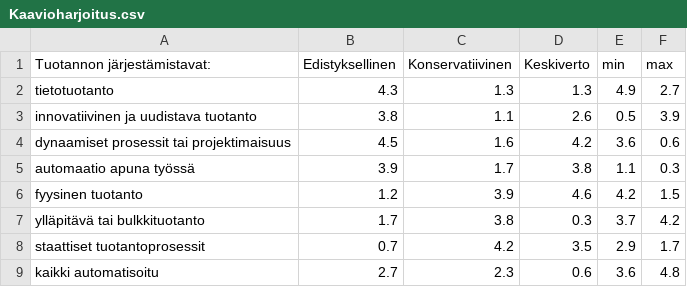
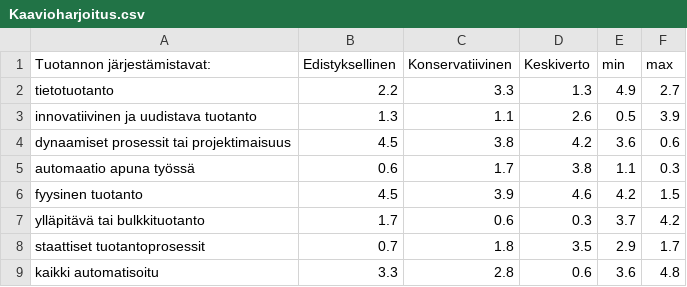
Before and after one commit to mgrohn/mgrohn.github.io, a CSV file: UnityTests/Kaavioharjoitus.csv, drawn as a sheet.

Commit message:
Update Kaavioharjoitus.csv

```diff
--- a/UnityTests/Kaavioharjoitus.csv
+++ b/UnityTests/Kaavioharjoitus.csv
@@ -1,9 +1,9 @@
 Tuotannon järjestämistavat:;Edistyksellinen;Konservatiivinen;Keskiverto;min;max
-tietotuotanto;4.3;1.3;1.3;4.9;2.7
-innovatiivinen ja uudistava tuotanto;3.8;1.1;2.6;0.5;3.9
-dynaamiset prosessit tai projektimaisuus;4.5;1.6;4.2;3.6;0.6
-automaatio apuna työssä;3.9;1.7;3.8;1.1;0.3
-fyysinen tuotanto;1.2;3.9;4.6;4.2;1.5
-ylläpitävä tai bulkkituotanto;1.7;3.8;0.3;3.7;4.2
-staattiset tuotantoprosessit;0.7;4.2;3.5;2.9;1.7
-kaikki automatisoitu;2.7;2.3;0.6;3.6;4.8
+tietotuotanto;2.2;3.3;1.3;4.9;2.7
+innovatiivinen ja uudistava tuotanto;1.3;1.1;2.6;0.5;3.9
+dynaamiset prosessit tai projektimaisuus;4.5;3.8;4.2;3.6;0.6
+automaatio apuna työssä;0.6;1.7;3.8;1.1;0.3
+fyysinen tuotanto;4.5;3.9;4.6;4.2;1.5
+ylläpitävä tai bulkkituotanto;1.7;0.6;0.3;3.7;4.2
+staattiset tuotantoprosessit;0.7;1.8;3.5;2.9;1.7
+kaikki automatisoitu;3.3;2.8;0.6;3.6;4.8
```
